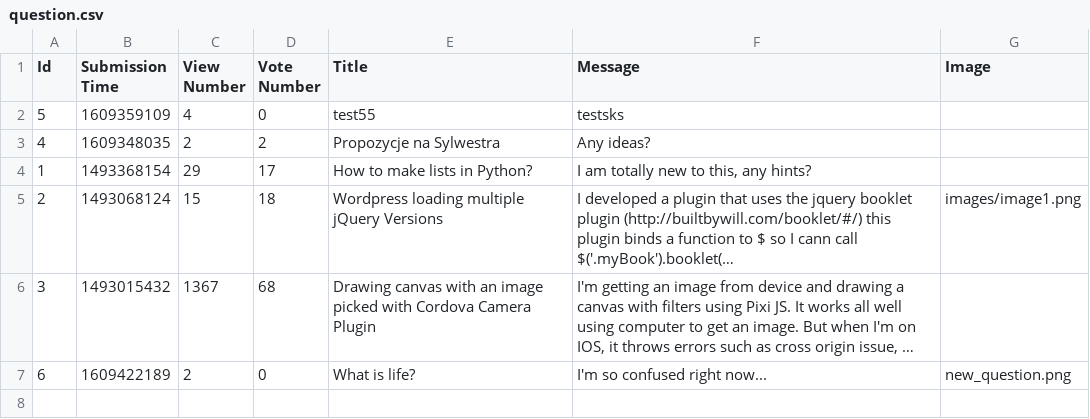
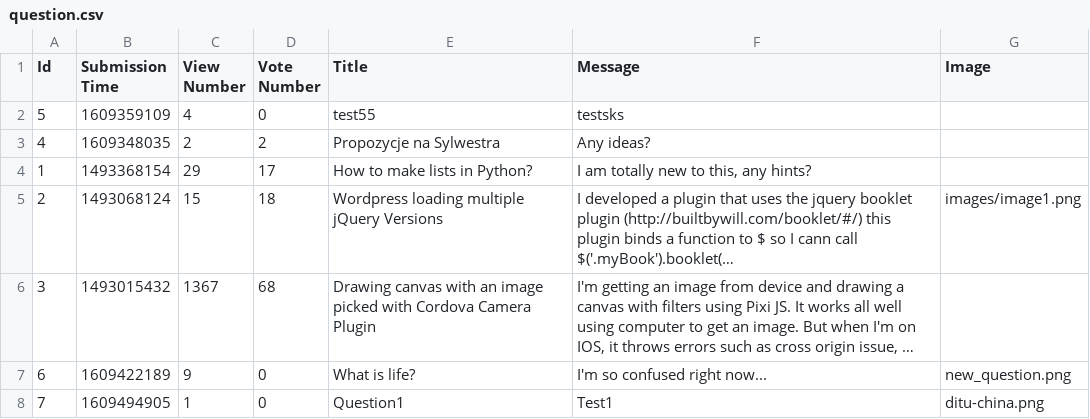
Before and after one commit to prooffek/ask-mate, a CSV file: sample_data/question.csv, drawn as a sheet; long unchanged cells end in …; the diff names each change by its address in the sheet, - before the commit and + after, or states it on an @@ line.

```diff
--- a/sample_data/question.csv
+++ b/sample_data/question.csv
-C7 (View Number): 2
+C7 (View Number): 9
+row 8: 7 | 1609494905 | 1 | 0 | Question1 | Test1 | ditu-china.png
```
Also changed, not shown: sample_data/answer.csv, 5 other files.
